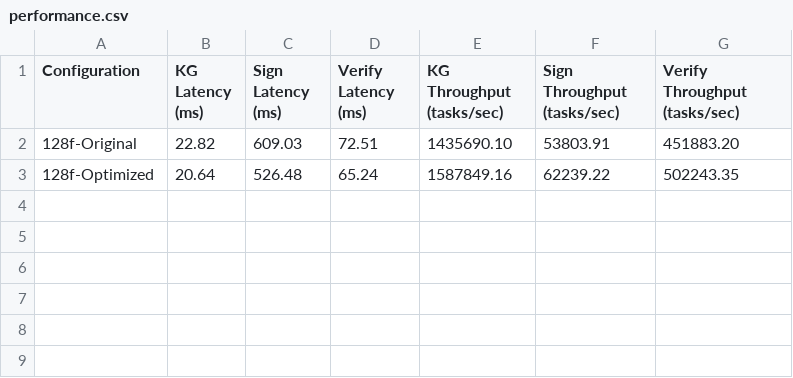
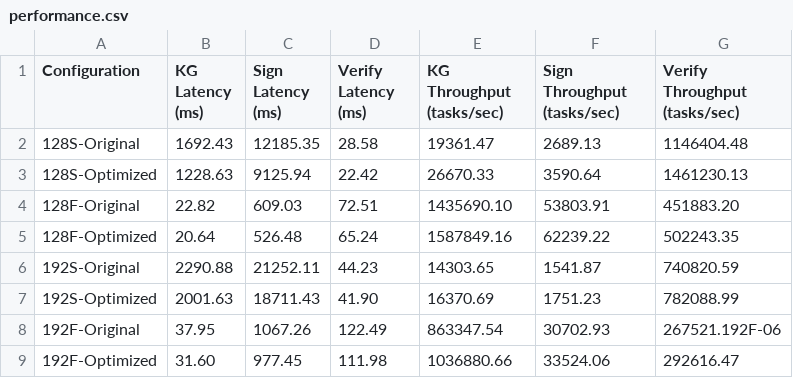
Before and after one commit to jiahaoxiang2000/sphincs-plus, a CSV file: data/performance.csv, drawn as a sheet.

Commit message:
test(data): add the different parameter performance result.

```diff
--- a/data/performance.csv
+++ b/data/performance.csv
@@ -1,3 +1,9 @@
 Configuration,KG Latency (ms),Sign Latency (ms),Verify Latency (ms),KG Throughput (tasks/sec),Sign Throughput (tasks/sec),Verify Throughput (tasks/sec)
-128f-Original,22.82,609.03,72.51,1435690.10,53803.91,451883.20
-128f-Optimized,20.64,526.48,65.24,1587849.16,62239.22,502243.35
+128S-Original,1692.43,12185.35,28.58,19361.47,2689.13,1146404.48
+128S-Optimized,1228.63,9125.94,22.42,26670.33,3590.64,1461230.13
+128F-Original,22.82,609.03,72.51,1435690.10,53803.91,451883.20
+128F-Optimized,20.64,526.48,65.24,1587849.16,62239.22,502243.35
+192S-Original,2290.88,21252.11,44.23,14303.65,1541.87,740820.59
+192S-Optimized,2001.63,18711.43,41.90,16370.69,1751.23,782088.99
+192F-Original,37.95,1067.26,122.49,863347.54,30702.93,267521.192F-06
+192F-Optimized,31.60,977.45,111.98,1036880.66,33524.06,292616.47
```
Also changed, not shown: 1 other file.
